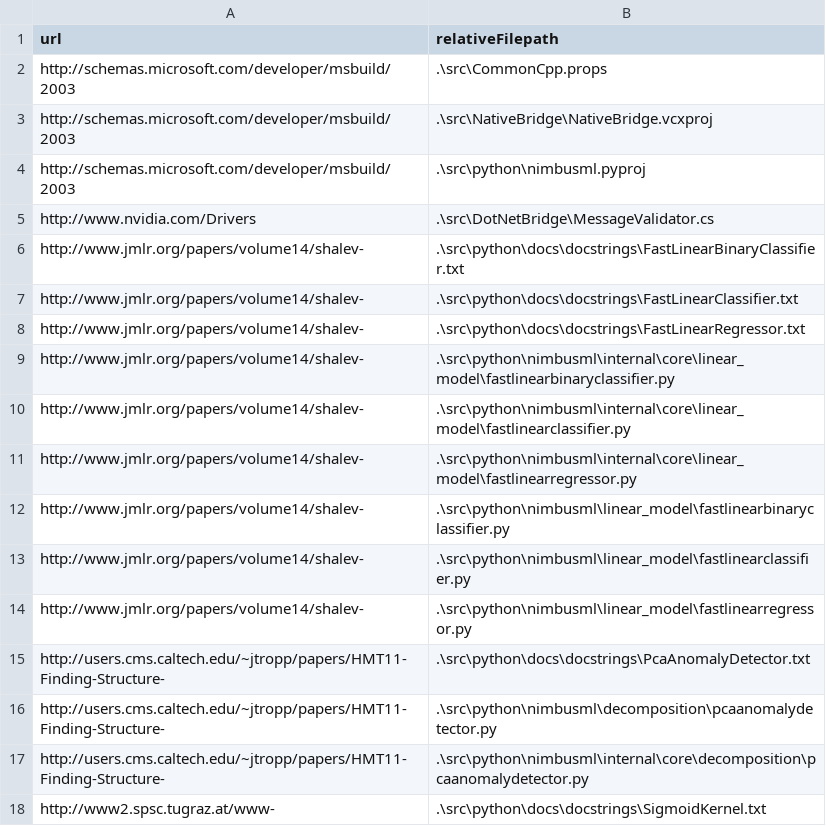
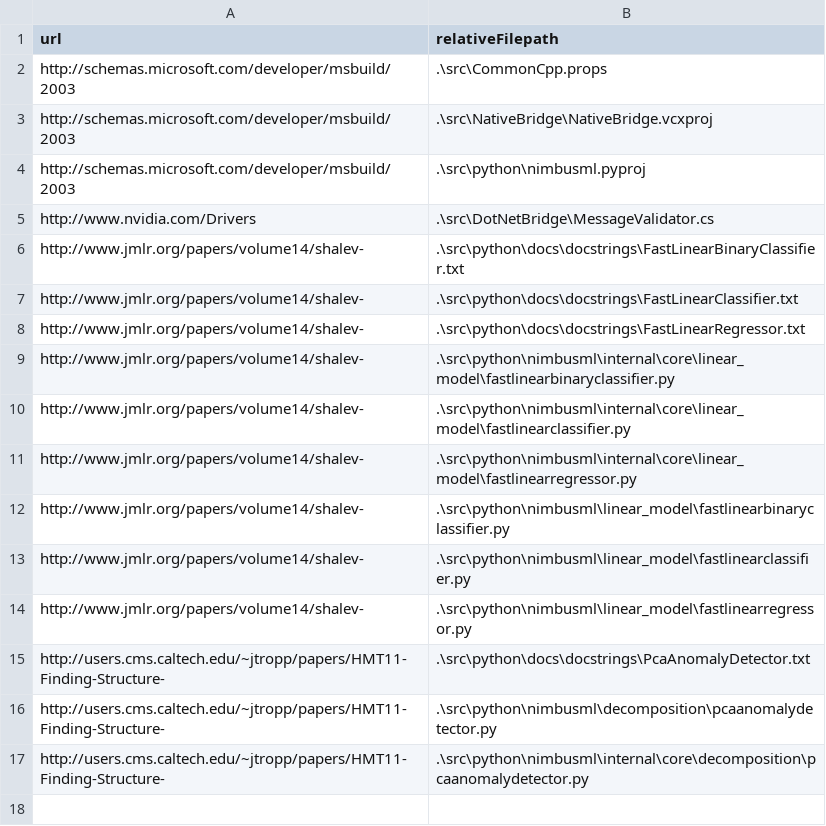
Before and after one commit to microsoft/NimbusML, a CSV file: src/python/tools/Report_InvalidUrls_FindHttpURLs.csv, drawn as a sheet.

```diff
--- a/src/python/tools/Report_InvalidUrls_FindHttpURLs.csv
+++ b/src/python/tools/Report_InvalidUrls_FindHttpURLs.csv
@@ -17,2 +17 @@ http://users.cms.caltech.edu/~jtropp/papers/HMT11-Finding-Structure-	.\src\pytho
 http://users.cms.caltech.edu/~jtropp/papers/HMT11-Finding-Structure-	.\src\python\nimbusml\internal\core\decomposition\pcaanomalydetector.py
-http://www2.spsc.tugraz.at/www-	.\src\python\docs\docstrings\SigmoidKernel.txt
```
Also changed, not shown: src/python/tools/Report_AlterableUrls_FindHttpURLs.csv, 2 other files.
